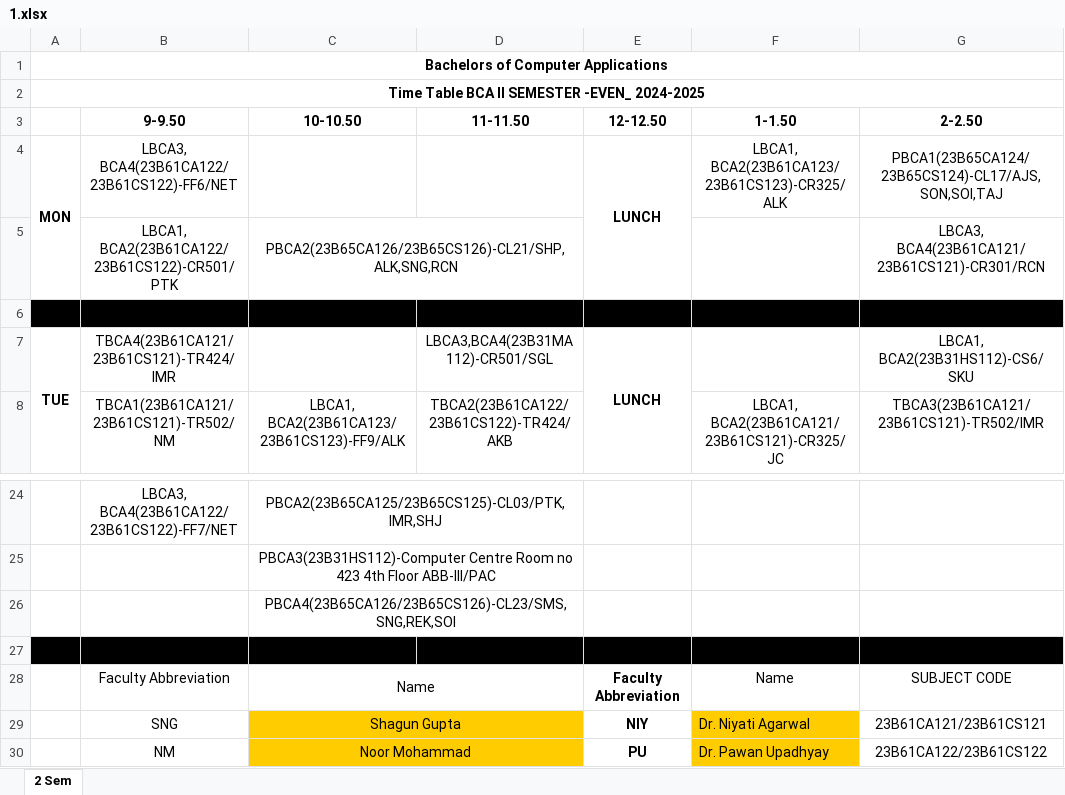
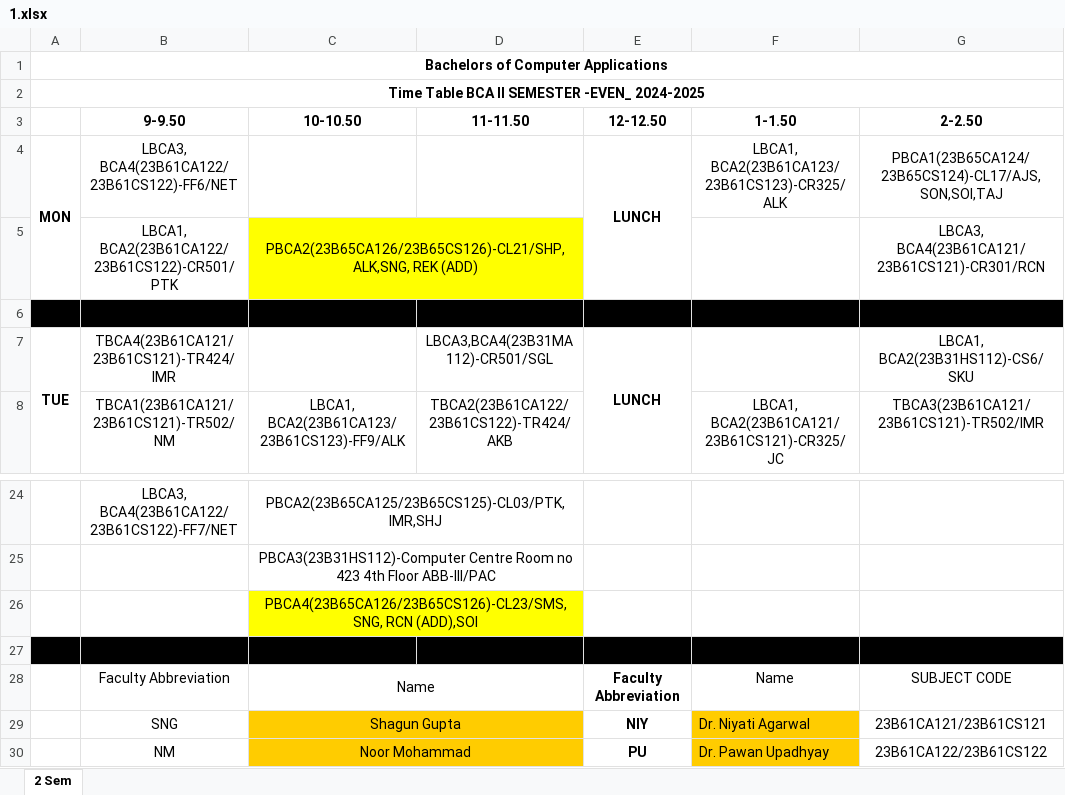
Before and after one commit to codelif/jiit-planner-cdn, an Excel workbook: raw/time_tables/BCA (bca)/2/1.xlsx, sheet 2 Sem, drawn as a sheet; only a part is shown, gaps mark what is left out; values as stored, in another font and other column widths than the file's, no borders; the diff names each change by its address in the sheet, - before the commit and + after, or states it on an @@ line.

```diff
--- a/raw/time_tables/BCA (bca)/2/1.xlsx (sheet 2 Sem)
+++ b/raw/time_tables/BCA (bca)/2/1.xlsx (sheet 2 Sem)
-C5 (10-10.50): PBCA2(23B65CA126/23B65CS126)-CL21/SHP,ALK,SNG,RCN
+C5 (10-10.50): PBCA2(23B65CA126/23B65CS126)-CL21/SHP,ALK,SNG, REK (ADD)
-C5:D5 fill: none
+C5:D5 fill: #FFFF00
-C26 (10-10.50): PBCA4(23B65CA126/23B65CS126)-CL23/SMS,SNG,REK,SOI
+C26 (10-10.50): PBCA4(23B65CA126/23B65CS126)-CL23/SMS,SNG, RCN (ADD),SOI
-C26:D26 fill: none
+C26:D26 fill: #FFFF00
```
Also changed, not shown: raw/time_tables/B.Tech (btech)/2/1.xlsx, 2 other files.
